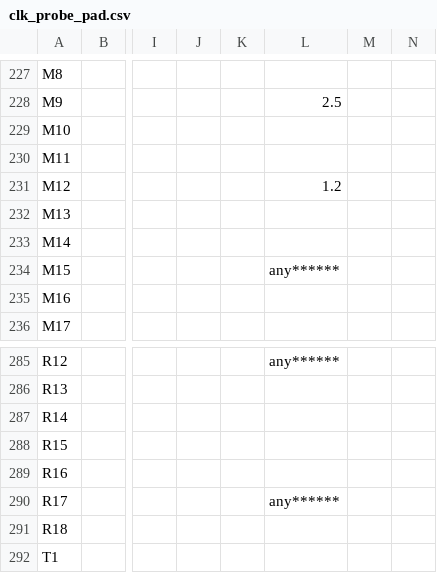
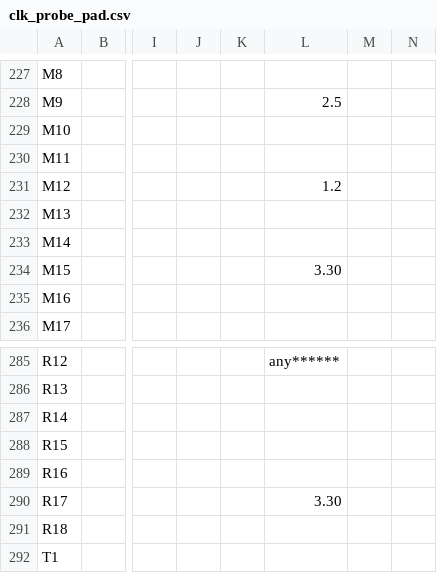
Before and after one commit to a0kuma/fpgapin1, a CSV file: clk_probe_pad.csv, drawn as a sheet; only a part is shown, gaps mark what is left out; the diff covers the shown part only; the diff names each change by its address in the sheet, - before the commit and + after, or states it on an @@ line.

```diff
--- a/clk_probe_pad.csv
+++ b/clk_probe_pad.csv
-L234: any******
+L234: 3.30
-L290: any******
+L290: 3.30
```
Also changed, not shown: 14 edited cells elsewhere in this file, 43 other files.
